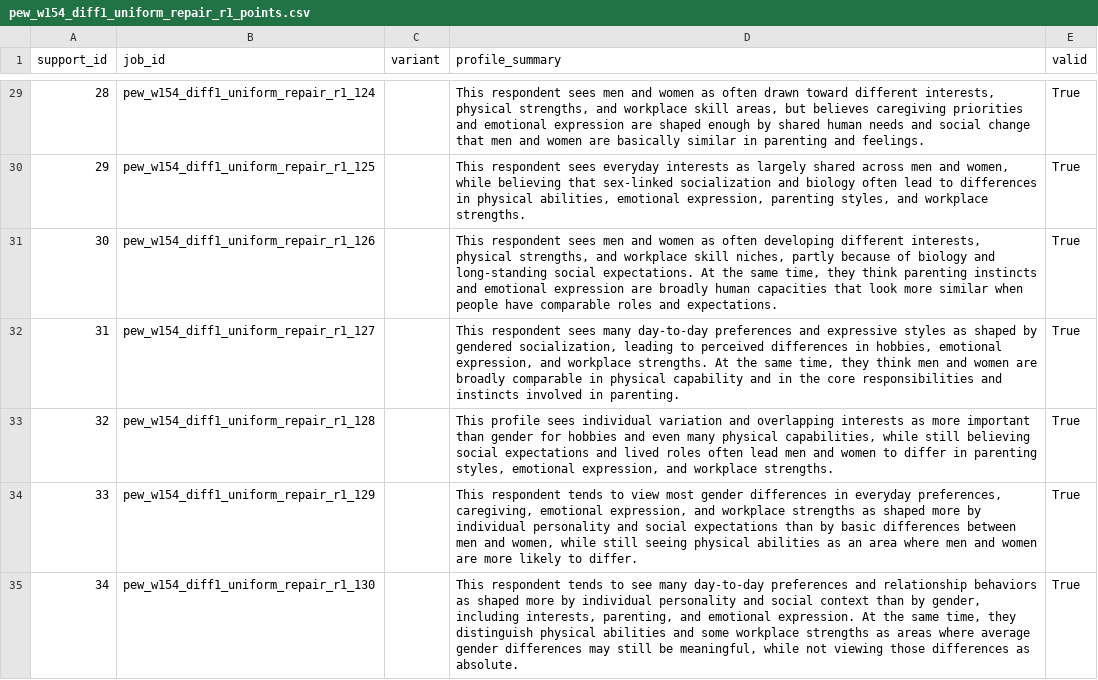
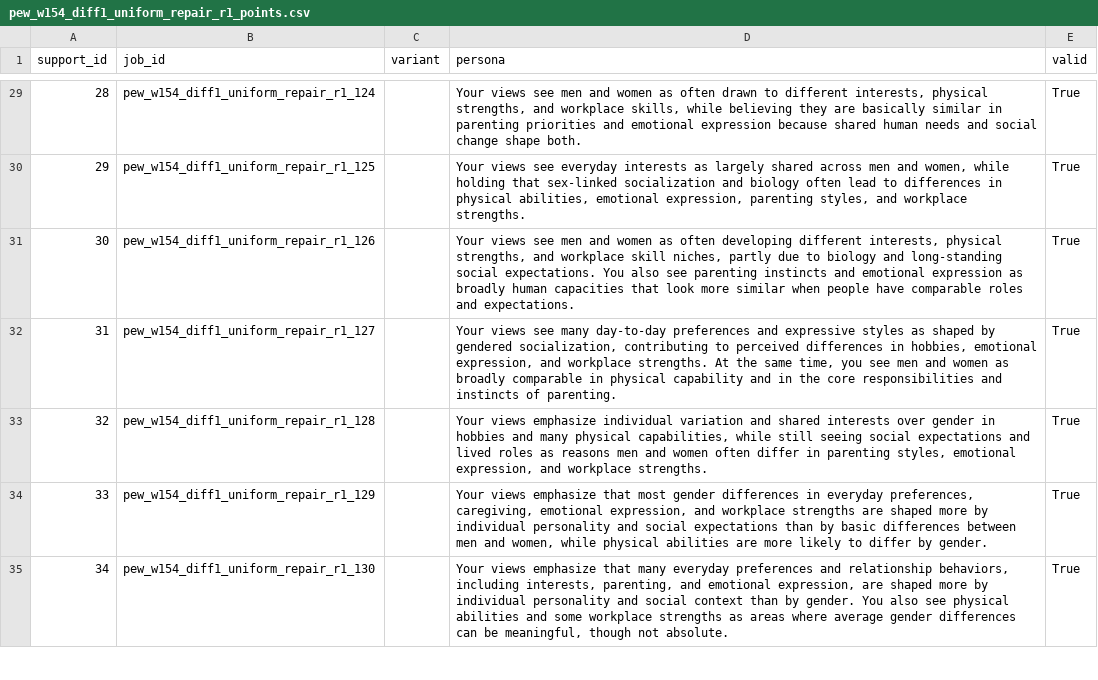
Before and after one commit to expectedparrot/umriss, a CSV file: examples/pew_w154/run/uniform_repair_r1/bank/pew_w154_diff1_uniform_repair_r1_points.csv, drawn as a sheet; only a part is shown, gaps mark what is left out; the diff covers the shown part only.

```diff
--- a/examples/pew_w154/run/uniform_repair_r1/bank/pew_w154_diff1_uniform_repair_r1_points.csv
+++ b/examples/pew_w154/run/uniform_repair_r1/bank/pew_w154_diff1_uniform_repair_r1_points.csv
@@ -1 +1 @@
-support_id,job_id,variant,profile_summary,valid
+support_id,job_id,variant,persona,valid
@@ -29,7 +29,7 @@ support_id,job_id,variant,profile_summary,valid
-28,pew_w154_diff1_uniform_repair_r1_124,,"This respondent sees men and women as often drawn toward different interests, physical strengths, and workplace skill areas, but believes caregiving priorities and emotional expression are shaped enough by shared human needs and social change that men and women are basically similar in parenting and feelings.",True
-29,pew_w154_diff1_uniform_repair_r1_125,,"This respondent sees everyday interests as largely shared across men and women, while believing that sex-linked socialization and biology often lead to differences in physical abilities, emotional expression, parenting styles, and workplace strengths.",True
-30,pew_w154_diff1_uniform_repair_r1_126,,"This respondent sees men and women as often developing different interests, physical strengths, and workplace skill niches, partly because of biology and long-standing social expectations. At the same time, they think parenting instincts and emotional expression are broadly human capacities that look more similar when people have comparable roles and expectations.",True
-31,pew_w154_diff1_uniform_repair_r1_127,,"This respondent sees many day-to-day preferences and expressive styles as shaped by gendered socialization, leading to perceived differences in hobbies, emotional expression, and workplace strengths. At the same time, they think men and women are broadly comparable in physical capability and in the core responsibilities and instincts involved in parenting.",True
-32,pew_w154_diff1_uniform_repair_r1_128,,"This profile sees individual variation and overlapping interests as more important than gender for hobbies and even many physical capabilities, while still believing social expectations and lived roles often lead men and women to differ in parenting styles, emotional expression, and workplace strengths.",True
-33,pew_w154_diff1_uniform_repair_r1_129,,"This respondent tends to view most gender differences in everyday preferences, caregiving, emotional expression, and workplace strengths as shaped more by individual personality and social expectations than by basic differences between men and women, while still seeing physical abilities as an area where men and women are more likely to differ.",True
-34,pew_w154_diff1_uniform_repair_r1_130,,"This respondent tends to see many day-to-day preferences and relationship behaviors as shaped more by individual personality and social context than by gender, including interests, parenting, and emotional expression. At the same time, they distinguish physical abilities and some workplace strengths as areas where average gender differences may still be meaningful, while not viewing those differences as absolute.",True
+28,pew_w154_diff1_uniform_repair_r1_124,,"Your views see men and women as often drawn to different interests, physical strengths, and workplace skills, while believing they are basically similar in parenting priorities and emotional expression because shared human needs and social change shape both.",True
+29,pew_w154_diff1_uniform_repair_r1_125,,"Your views see everyday interests as largely shared across men and women, while holding that sex-linked socialization and biology often lead to differences in physical abilities, emotional expression, parenting styles, and workplace strengths.",True
+30,pew_w154_diff1_uniform_repair_r1_126,,"Your views see men and women as often developing different interests, physical strengths, and workplace skill niches, partly due to biology and long-standing social expectations. You also see parenting instincts and emotional expression as broadly human capacities that look more similar when people have comparable roles and expectations.",True
+31,pew_w154_diff1_uniform_repair_r1_127,,"Your views see many day-to-day preferences and expressive styles as shaped by gendered socialization, contributing to perceived differences in hobbies, emotional expression, and workplace strengths. At the same time, you see men and women as broadly comparable in physical capability and in the core responsibilities and instincts of parenting.",True
+32,pew_w154_diff1_uniform_repair_r1_128,,"Your views emphasize individual variation and shared interests over gender in hobbies and many physical capabilities, while still seeing social expectations and lived roles as reasons men and women often differ in parenting styles, emotional expression, and workplace strengths.",True
+33,pew_w154_diff1_uniform_repair_r1_129,,"Your views emphasize that most gender differences in everyday preferences, caregiving, emotional expression, and workplace strengths are shaped more by individual personality and social expectations than by basic differences between men and women, while physical abilities are more likely to differ by gender.",True
+34,pew_w154_diff1_uniform_repair_r1_130,,"Your views emphasize that many everyday preferences and relationship behaviors, including interests, parenting, and emotional expression, are shaped more by individual personality and social context than by gender. You also see physical abilities and some workplace strengths as areas where average gender differences can be meaningful, though not absolute.",True
```
Also changed, not shown: 57 edited cells elsewhere in this file, examples/pew_w154/run/full_fit/pew_w154_full_fit.agents_weights.csv, examples/pew_w154/run/uniform_n96/bank/pew_w154_diff1_uniform_n96_points.csv, 19 other files.
